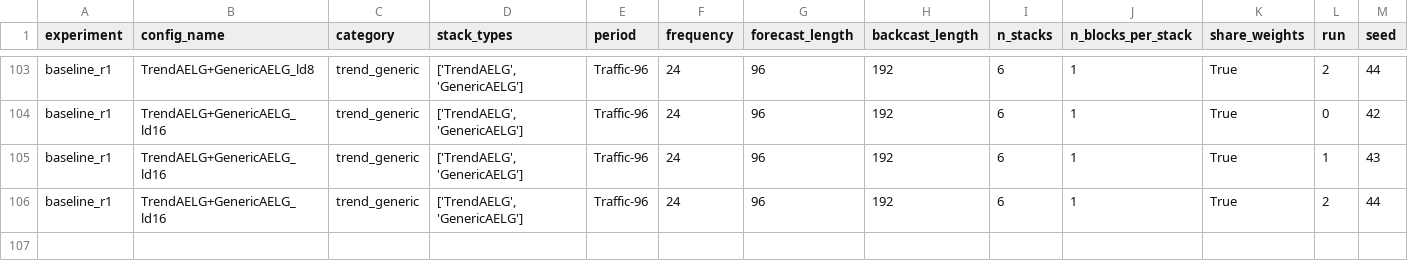
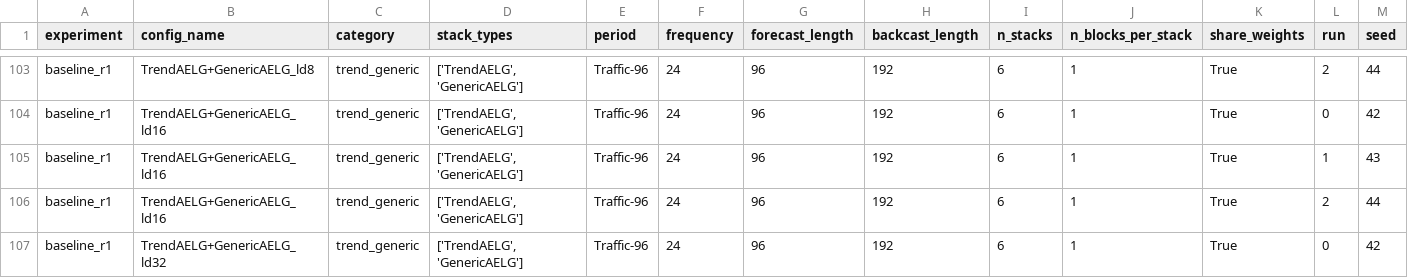
Before and after one commit to realdanielbyrne/PEN-BEATS, a CSV file: experiments/results/traffic/vae2_study_results.csv, drawn as a sheet; only a part is shown, gaps mark what is left out; rows hold the shown columns only; the diff names each change by its address in the sheet, - before the commit and + after, or states it on an @@ line.

Commit message:
resnet study2 and prior study results

```diff
--- a/experiments/results/traffic/vae2_study_results.csv
+++ b/experiments/results/traffic/vae2_study_results.csv
+row 107: baseline_r1 | TrendAELG+GenericAELG_ld32 | trend_generic | ['TrendAELG', 'GenericAELG'] | Traffic-96 | 24 | 96 | 192 | 6 | 1 | True | 0 | 42
```
Also changed, not shown: 6 other files.
